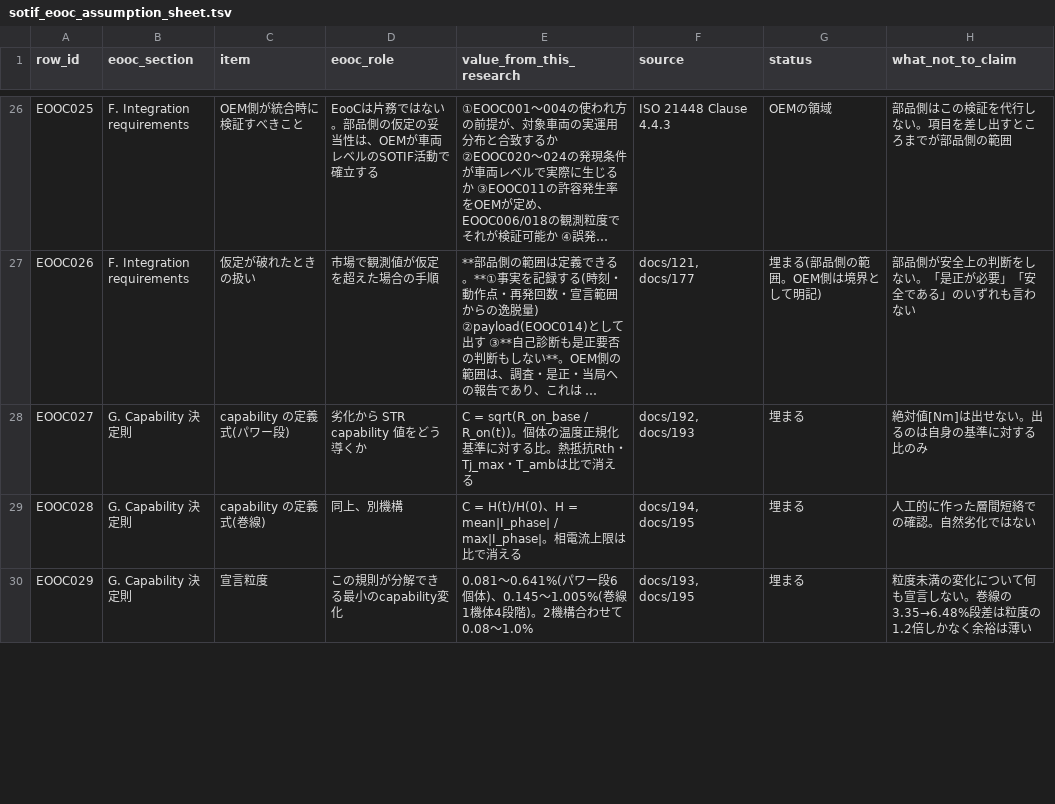
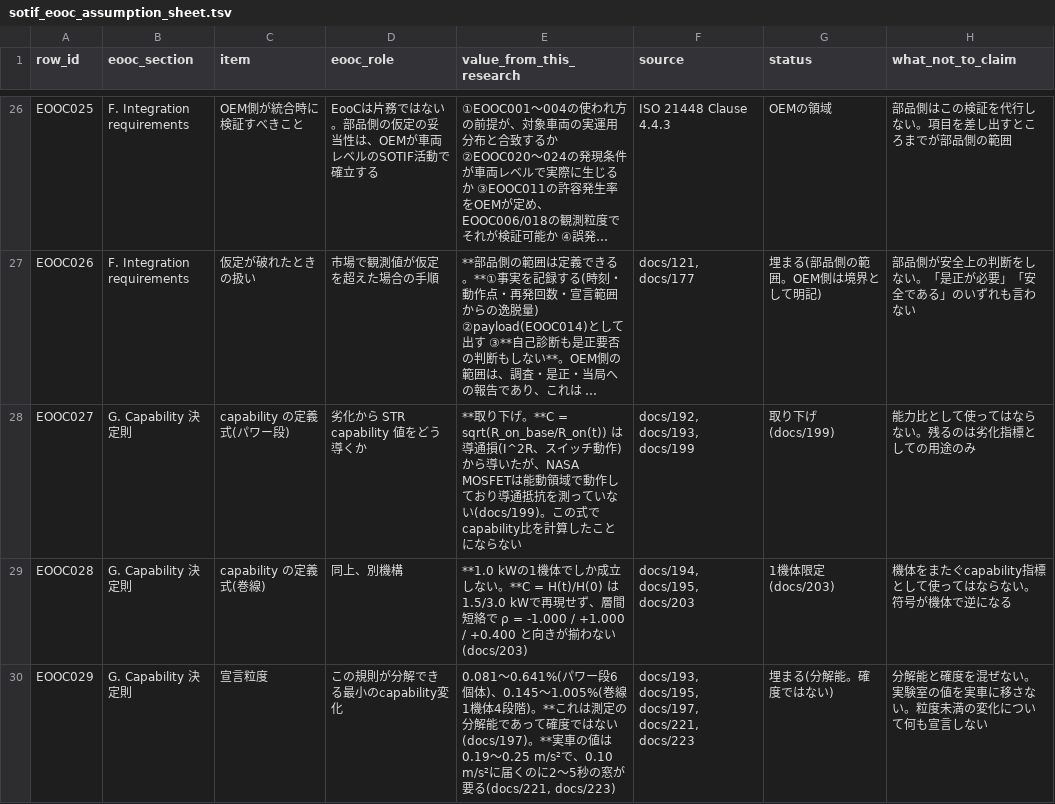
Before and after one commit to kino-6/steering-health-intelligence, a TSV file: data/sotif_eooc_assumption_sheet.tsv, drawn as a sheet; only a part is shown, gaps mark what is left out; long unchanged cells end in …; the diff covers the shown part only; the diff names each change by its address in the sheet, - before the commit and + after, or states it on an @@ line.

```diff
--- a/data/sotif_eooc_assumption_sheet.tsv
+++ b/data/sotif_eooc_assumption_sheet.tsv
-E28 (value_from_this_research): C = sqrt(R_on_base / R_on(t))。個体の温度正規化基準に対する比。熱抵抗Rth・Tj_max・T_ambは比で消える
+E28 (value_from_this_research): **取り下げ。**C = sqrt(R_on_base/R_on(t)) は導通損(I^2R、スイッチ動作)から導いたが、NASA MOSFETは能動領域で動作しており導通抵抗を測っていない(docs/199)。この式でcapability比を計算したことにならない
-F28 (source): docs/192, docs/193
+F28 (source): docs/192, docs/193, docs/199
-G28 (status): 埋まる
+G28 (status): 取り下げ(docs/199)
-H28 (what_not_to_claim): 絶対値[Nm]は出せない。出るのは自身の基準に対する比のみ
+H28 (what_not_to_claim): 能力比として使ってはならない。残るのは劣化指標としての用途のみ
-E29 (value_from_this_research): C = H(t)/H(0)、H = mean|I_phase| / max|I_phase|。相電流上限は比で消える
+E29 (value_from_this_research): **1.0 kWの1機体でしか成立しない。**C = H(t)/H(0) は1.5/3.0 kWで再現せず、層間短絡で ρ = -1.000 / +1.000 / +0.400 と向きが揃わない(docs/203)
-F29 (source): docs/194, docs/195
+F29 (source): docs/194, docs/195, docs/203
-G29 (status): 埋まる
+G29 (status): 1機体限定(docs/203)
-H29 (what_not_to_claim): 人工的に作った層間短絡での確認。自然劣化ではない
+H29 (what_not_to_claim): 機体をまたぐcapability指標として使ってはならない。符号が機体で逆になる
-E30 (value_from_this_research): …段階)。2機構合わせて 0.08〜1.0%
+E30 (value_from_this_research): …段階)。**これは測定の分解能であって確度ではない(docs/197)。**実車の値は0.19〜0.25 m/s²で、0.10 m/s²に届くのに2〜5秒の窓が要る(docs/221, docs/223)
-F30 (source): docs/193, docs/195
+F30 (source): docs/193, docs/195, docs/197, docs/221, docs/223
-G30 (status): 埋まる
+G30 (status): 埋まる(分解能。確度ではない)
-H30 (what_not_to_claim): 粒度未満の変化について何も宣言しない。巻線の3.35→6.48%段差は粒度の1.2倍しかなく余裕は薄い
+H30 (what_not_to_claim): 分解能と確度を混ぜない。実験室の値を実車に移さない。粒度未満の変化について何も宣言しない
```
Also changed, not shown: 8 edited cells elsewhere in this file, 4 other files.
